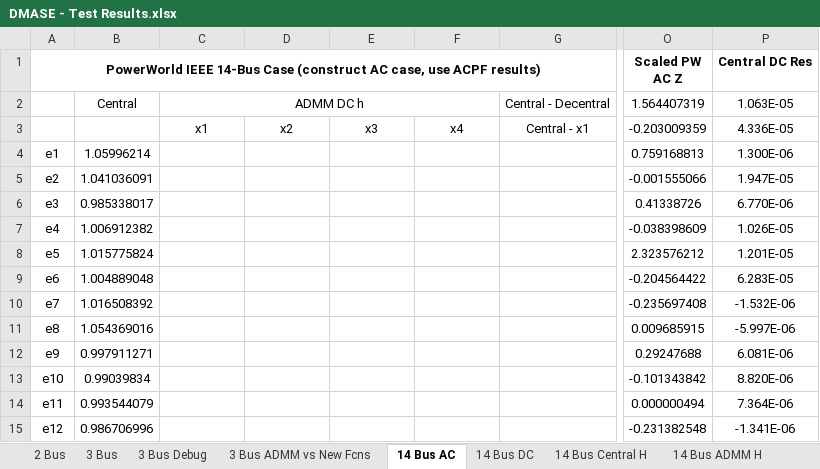
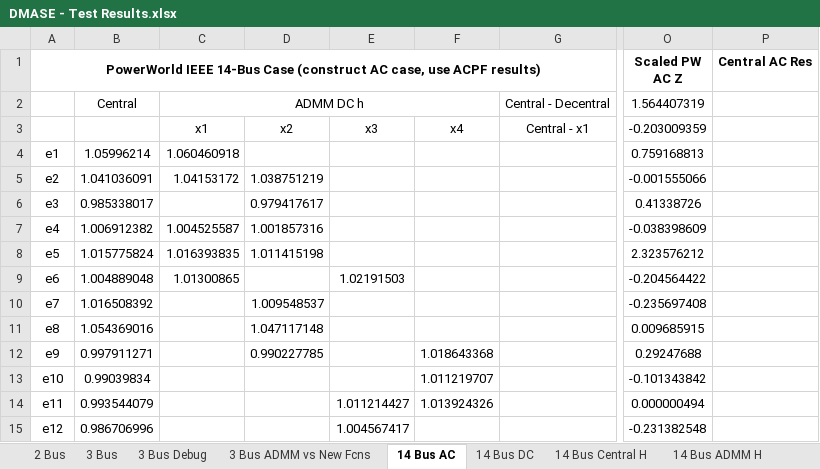
Before and after one commit to lxiong2/D-MASE, an Excel workbook: DMASE - Test Results.xlsx, sheet 14 Bus AC, drawn as a sheet; only a part is shown, gaps mark what is left out; values as stored, in another font and other column widths than the file's, no borders; the diff covers the shown part only; the diff names each change by its address in the sheet, - before the commit and + after, or states it on an @@ line.

Commit message:
Should try adding a ton of measurements to the 14 bus ADMM system
I tried adding a few select measurements to Partition 1 in
example_14bus_IEEE_rectADMM, but they didn't seem to help the ADMM
convergence (in fact, made it worse). I also coded up an automatic way
to aggregate c_k, but it complicates how numPart is calculated... It
might be better to go back to yesterday's commit as a starting point.
The next thing to try is to probably add a ton more measurements to the
whole system.

```diff
--- a/DMASE - Test Results.xlsx (sheet 14 Bus AC)
+++ b/DMASE - Test Results.xlsx (sheet 14 Bus AC)
-P1: Central DC Res
+P1: Central AC Res
-P2 (Central AC Res): 1.063E-05
+P2 (Central AC Res): (empty)
-P3 (Central AC Res): 4.336E-05
+P3 (Central AC Res): (empty)
-C4: (empty)
+C4: 1.060460918
-P4 (Central AC Res): 1.300E-06
+P4 (Central AC Res): (empty)
-C5: (empty)
+C5: 1.04153172
-D5: (empty)
+D5: 1.038751219
-P5 (Central AC Res): 1.947E-05
+P5 (Central AC Res): (empty)
-D6: (empty)
+D6: 0.979417617
-P6 (Central AC Res): 6.770E-06
+P6 (Central AC Res): (empty)
-C7: (empty)
+C7: 1.004525587
-D7: (empty)
+D7: 1.001857316
-P7 (Central AC Res): 1.026E-05
+P7 (Central AC Res): (empty)
-C8: (empty)
+C8: 1.016393835
-D8: (empty)
+D8: 1.011415198
-P8 (Central AC Res): 1.201E-05
+P8 (Central AC Res): (empty)
-C9: (empty)
+C9: 1.01300865
-E9: (empty)
+E9: 1.02191503
-P9 (Central AC Res): 6.283E-05
+P9 (Central AC Res): (empty)
-D10: (empty)
+D10: 1.009548537
-P10 (Central AC Res): -1.532E-06
+P10 (Central AC Res): (empty)
-D11: (empty)
+D11: 1.047117148
-P11 (Central AC Res): -5.997E-06
+P11 (Central AC Res): (empty)
-D12: (empty)
+D12: 0.990227785
-F12: (empty)
+F12: 1.018643368
-P12 (Central AC Res): 6.081E-06
+P12 (Central AC Res): (empty)
-F13: (empty)
+F13: 1.011219707
-P13 (Central AC Res): 8.820E-06
+P13 (Central AC Res): (empty)
-E14: (empty)
+E14: 1.011214427
-F14: (empty)
+F14: 1.013924326
-P14 (Central AC Res): 7.364E-06
+P14 (Central AC Res): (empty)
-E15: (empty)
+E15: 1.004567417
-P15 (Central AC Res): -1.341E-06
+P15 (Central AC Res): (empty)
```
Also changed, not shown: 6 added rows and 57 edited cells elsewhere in this sheet, 6 other files.
